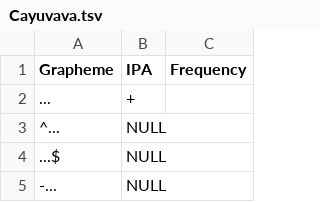
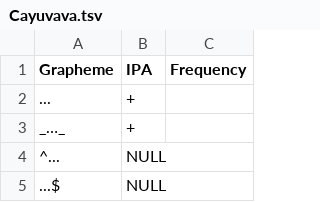
Before and after one commit to intercontinental-dictionary-series/keypano, a TSV file: etc/orthography/Cayuvava.tsv, drawn as a sheet; only a part is shown; the shorter side is filled out with more unchanged rows; the diff names each change by its address in the sheet, - before the commit and + after, or states it on an @@ line.

```diff
--- a/etc/orthography/Cayuvava.tsv
+++ b/etc/orthography/Cayuvava.tsv
+row 3: _…_ | +
```
Also changed, not shown: cldf/languages.csv, etc/orthography/Itonama.tsv, 6 other files.
